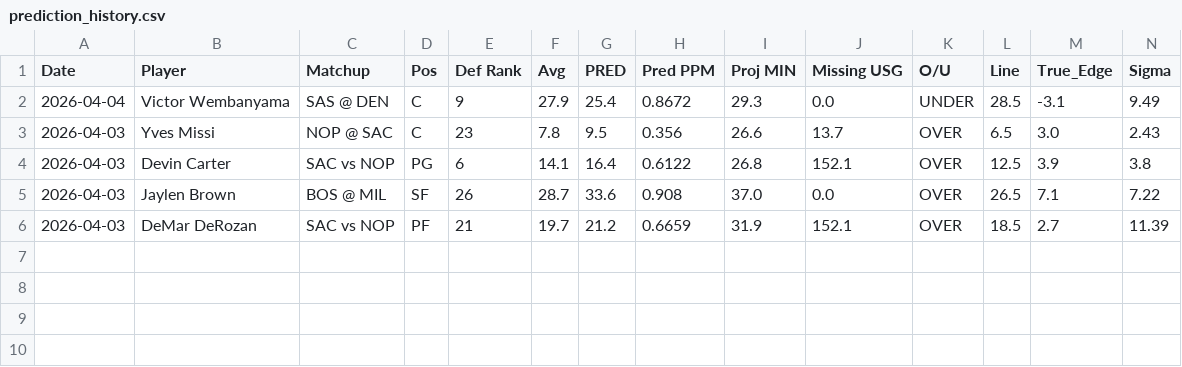
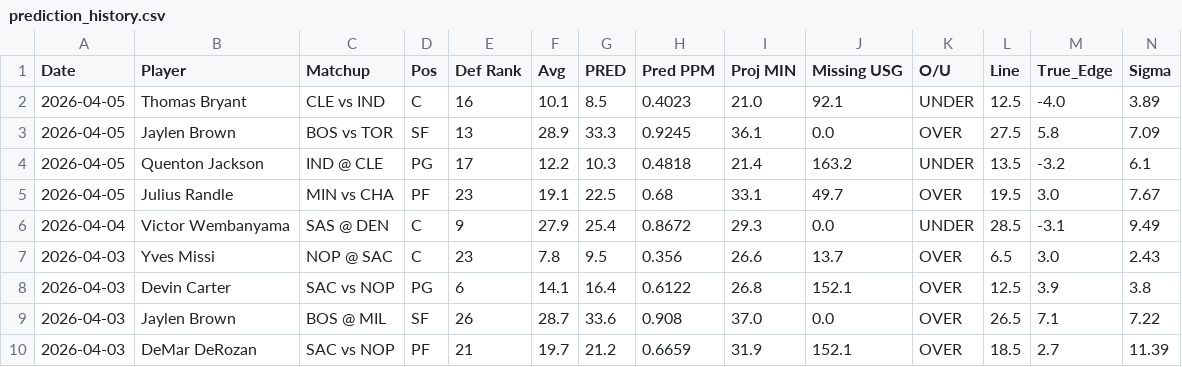
Before and after one commit to jibinator1/nba_stats, a CSV file: prediction_history.csv, drawn as a sheet; only a part is shown; rows hold the shown columns only; the diff names each change by its address in the sheet, - before the commit and + after, or states it on an @@ line.

```diff
--- a/prediction_history.csv
+++ b/prediction_history.csv
+row 2: 2026-04-05 | Thomas Bryant | CLE vs IND | C | 16 | 10.1 | 8.5 | 0.4023 | 21.0 | 92.1 | UNDER | 12.5 | -4.0 | 3.89
+row 3: 2026-04-05 | Jaylen Brown | BOS vs TOR | SF | 13 | 28.9 | 33.3 | 0.9245 | 36.1 | 0.0 | OVER | 27.5 | 5.8 | 7.09
+row 4: 2026-04-05 | Quenton Jackson | IND @ CLE | PG | 17 | 12.2 | 10.3 | 0.4818 | 21.4 | 163.2 | UNDER | 13.5 | -3.2 | 6.1
+row 5: 2026-04-05 | Julius Randle | MIN vs CHA | PF | 23 | 19.1 | 22.5 | 0.68 | 33.1 | 49.7 | OVER | 19.5 | 3.0 | 7.67
```
Also changed, not shown: injuries.csv, rf_predictions.csv, 4 other files.
